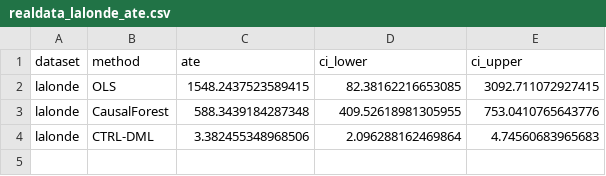
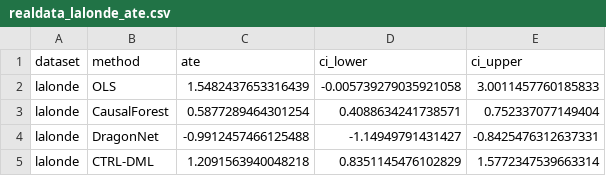
Before and after one commit to lanmaker/CTRL-DML, a CSV file: realdata_lalonde_ate.csv, drawn as a sheet.

```diff
--- a/realdata_lalonde_ate.csv
+++ b/realdata_lalonde_ate.csv
@@ -1,4 +1,5 @@
 dataset,method,ate,ci_lower,ci_upper
-lalonde,OLS,1548.2437523589415,82.38162216653085,3092.711072927415
-lalonde,CausalForest,588.3439184287348,409.52618981305955,753.0410765643776
-lalonde,CTRL-DML,3.382455348968506,2.096288162469864,4.74560683965683
+lalonde,OLS,1.5482437653316439,-0.005739279035921058,3.0011457760185833
+lalonde,CausalForest,0.5877289464301254,0.4088634241738571,0.752337077149404
+lalonde,DragonNet,-0.9912457466125488,-1.14949791431427,-0.8425476312637331
+lalonde,CTRL-DML,1.2091563940048218,0.8351145476102829,1.5772347539663314
```
Also changed, not shown: realdata_lalonde_smd.csv, realdata_star_ate.csv, 8 other files.
